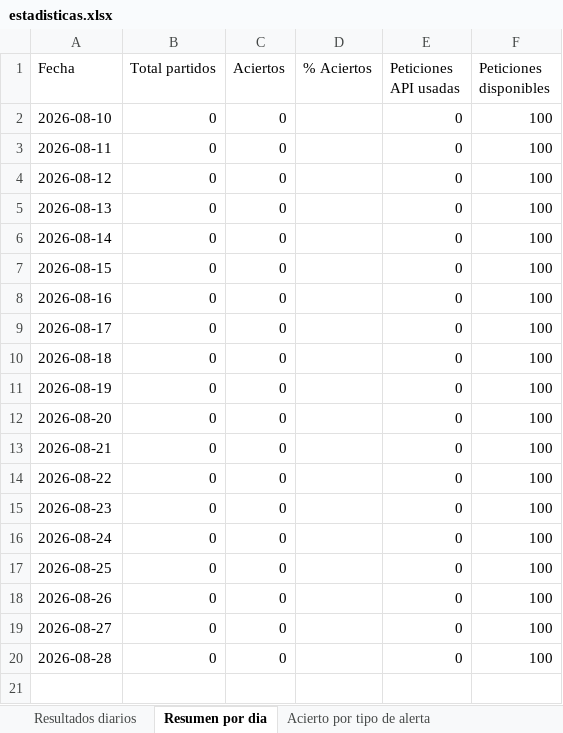
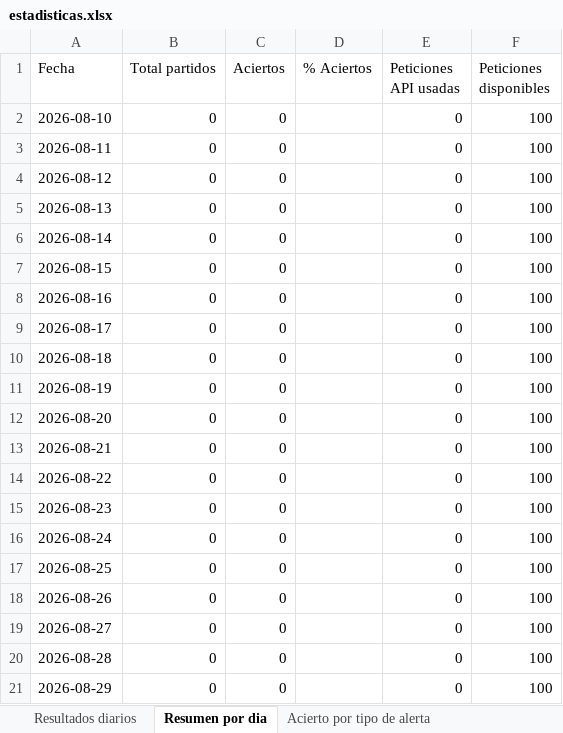
Before and after one commit to erikolivo/elo-gol-live, an Excel workbook: data/estadisticas.xlsx, sheet Resumen por dia, drawn as a sheet; values as stored, in another font and other column widths than the file's, no borders; the diff names each change by its address in the sheet, - before the commit and + after, or states it on an @@ line.

```diff
--- a/data/estadisticas.xlsx (sheet Resumen por dia)
+++ b/data/estadisticas.xlsx (sheet Resumen por dia)
+row 21: 2026-08-29 | 0 | 0 |  | 0 | 100
```
Also changed, not shown: 2 other files.
